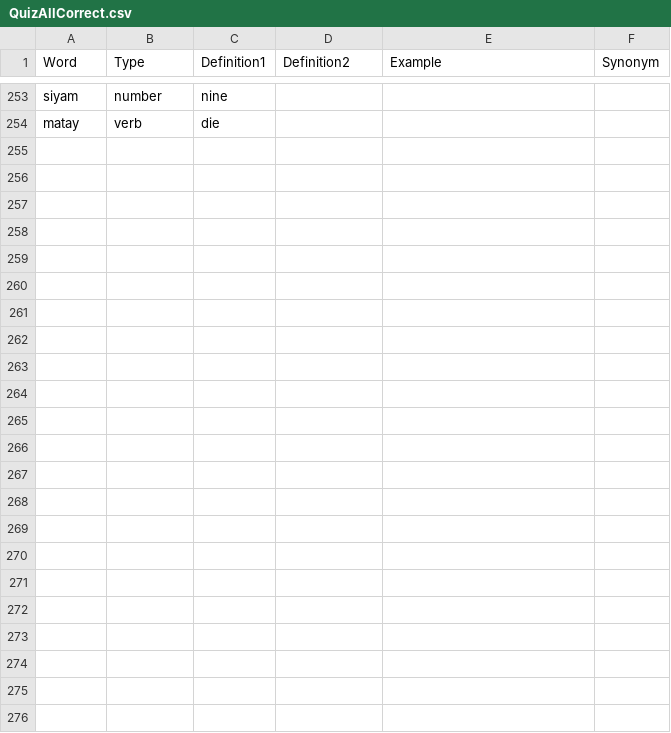
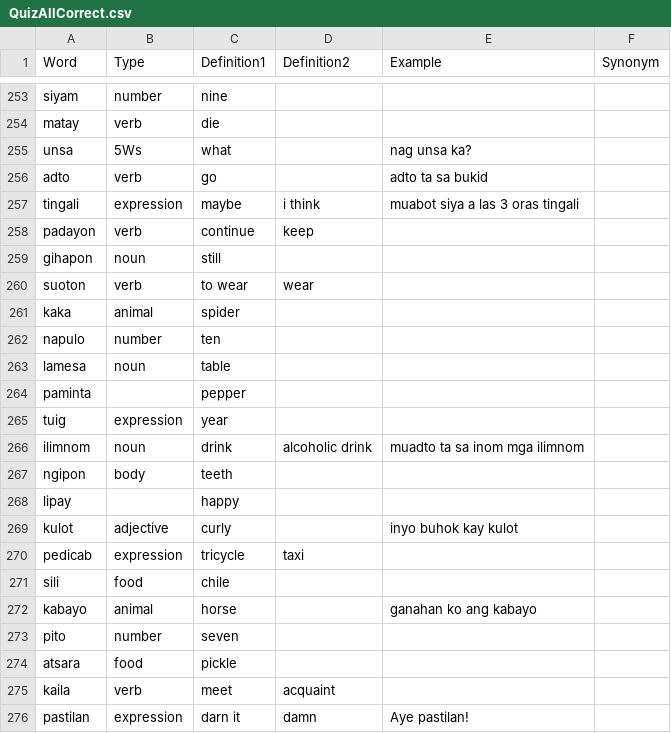
Before and after one commit to gradyarendain/Learn-Binisaya, a CSV file: QuizAllCorrect.csv, drawn as a sheet; only a part is shown, gaps mark what is left out.

Commit message:
regular sync

```diff
--- a/QuizAllCorrect.csv
+++ b/QuizAllCorrect.csv
@@ -254 +254,23 @@ siyam,number,nine,,,
 matay,verb,die,,,
+unsa,5Ws,what,,nag unsa ka?,
+adto,verb,go,,adto ta sa bukid,
+tingali,expression,maybe,i think,muabot siya a las 3 oras tingali,
+padayon,verb,continue,keep,,
+gihapon,noun,still,,,
+suoton,verb,to wear,wear,,
+kaka,animal,spider,,,
+napulo,number,ten,,,
+lamesa,noun,table,,,
+paminta,,pepper,,,
+tuig,expression,year,,,
+ilimnom,noun,drink,alcoholic drink,muadto ta sa inom mga ilimnom,
+ngipon,body,teeth,,,
+lipay,,happy,,,
+kulot,adjective,curly,,inyo buhok kay kulot,
+pedicab,expression,tricycle,taxi,,
+sili,food,chile,,,
+kabayo,animal,horse,,ganahan ko ang kabayo,
+pito,number,seven,,,
+atsara,food,pickle,,,
+kaila,verb,meet,acquaint,,
+pastilan,expression,darn it,damn,Aye pastilan!,
```
